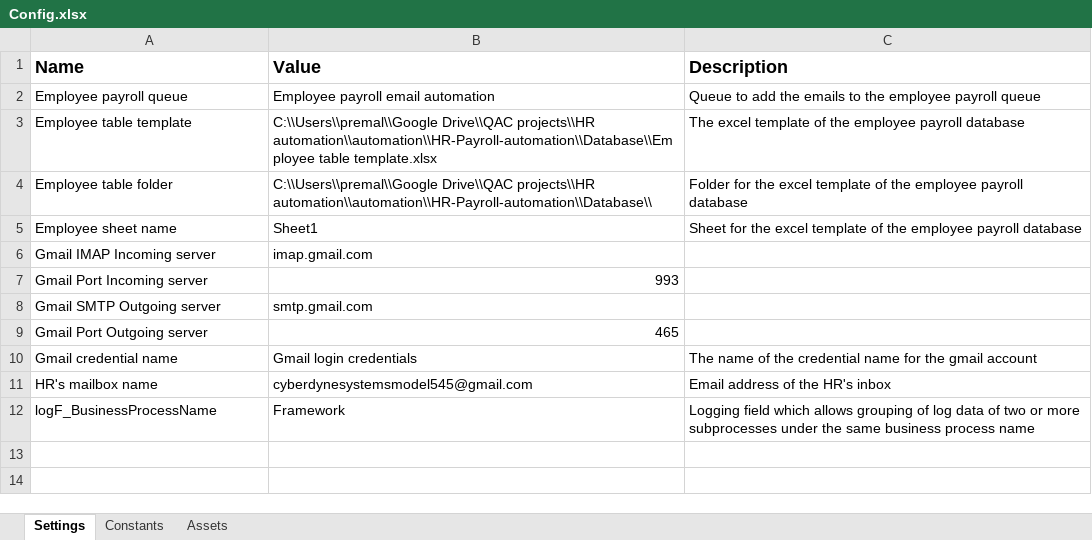
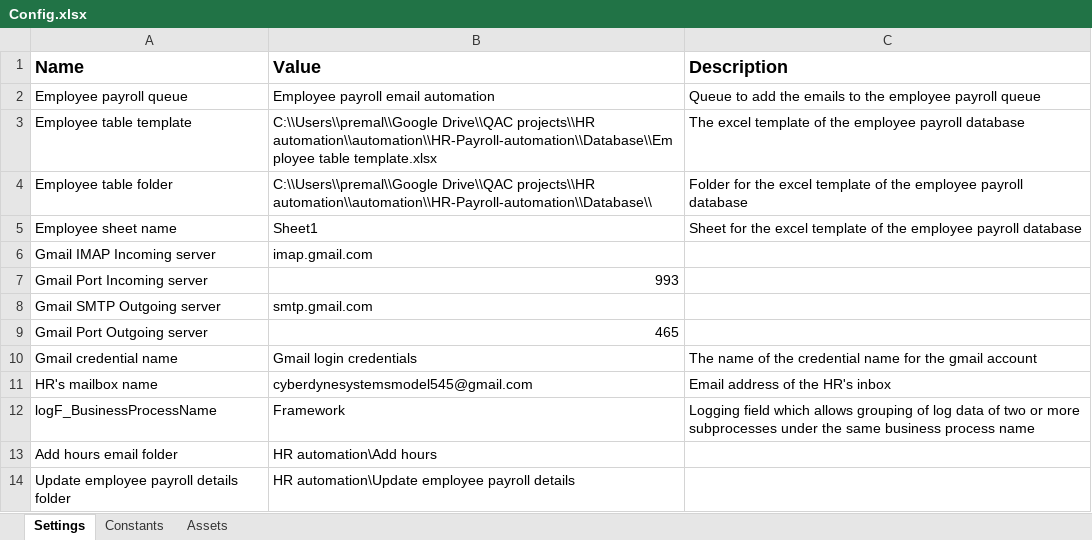
Before and after one commit to premalnayee/HR-Payroll-automation, an Excel workbook: Collate hour worked from employees ReFramework/Config/Config.xlsx, sheet Settings, drawn as a sheet; values as stored, in another font and other column widths than the file's, no borders; the diff names each change by its address in the sheet, - before the commit and + after, or states it on an @@ line.

Commit message:
Added move email to folder feature

```diff
--- a/Collate hour worked from employees ReFramework/Config/Config.xlsx (sheet Settings)
+++ b/Collate hour worked from employees ReFramework/Config/Config.xlsx (sheet Settings)
+row 13: Add hours email folder | HR automation\Add hours
+row 14: Update employee payroll details folder | HR automation\Update employee payroll details
```
Also changed, not shown: Database/Employee table template.xlsx, 6 other files.
